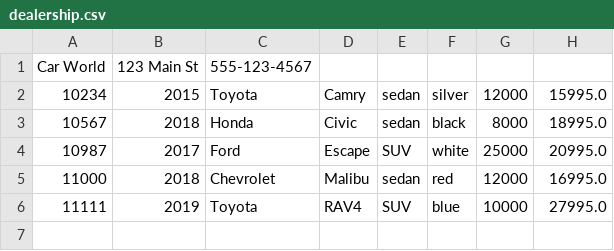
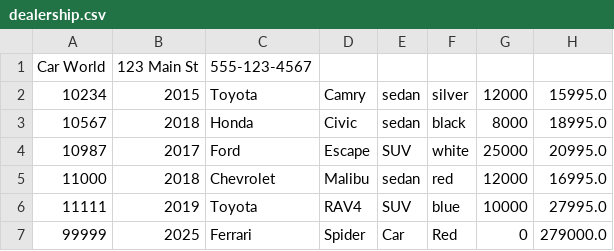
Before and after one commit to streetfurkout/Dealership, a CSV file: dealership.csv, drawn as a sheet; the diff names each change by its address in the sheet, - before the commit and + after, or states it on an @@ line.

```diff
--- a/dealership.csv
+++ b/dealership.csv
+row 7: 99999 | 2025 | Ferrari | Spider | Car | Red | 0 | 279000.0
```
Also changed, not shown: 20 other files.
